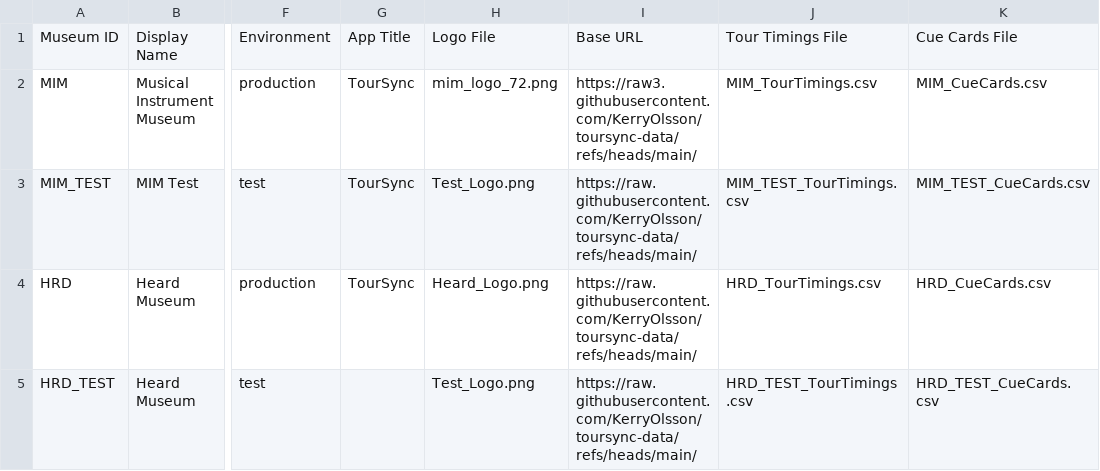
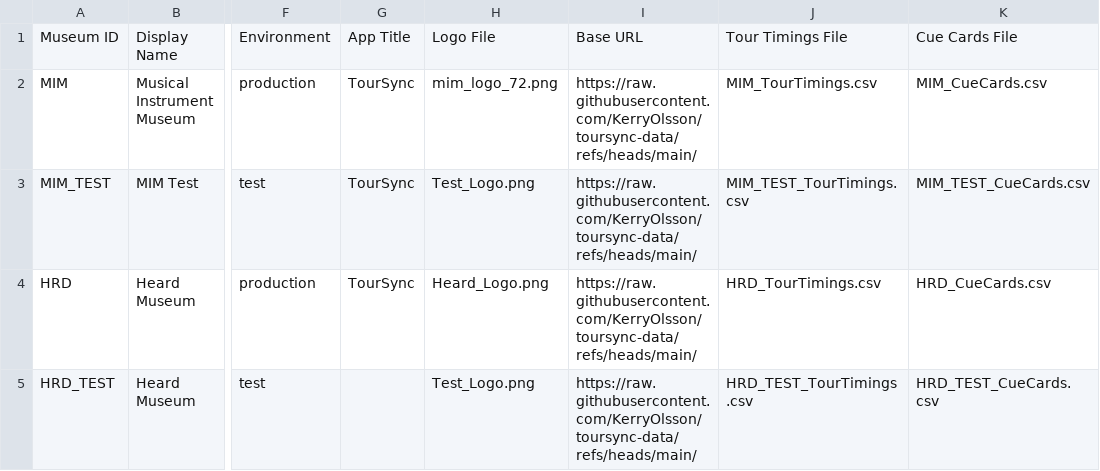
Before and after one commit to KerryOlsson/toursync-data, a CSV file: Museum_Config.csv, drawn as a sheet; only a part is shown, gaps mark what is left out; the diff names each change by its address in the sheet, - before the commit and + after, or states it on an @@ line.

Commit message:
Update Museum_Config.csv

```diff
--- a/Museum_Config.csv
+++ b/Museum_Config.csv
-I2: https://raw3.githubusercontent.com/KerryOlsson/toursync-data/refs/heads/main/
+I2: https://raw.githubusercontent.com/KerryOlsson/toursync-data/refs/heads/main/
```
